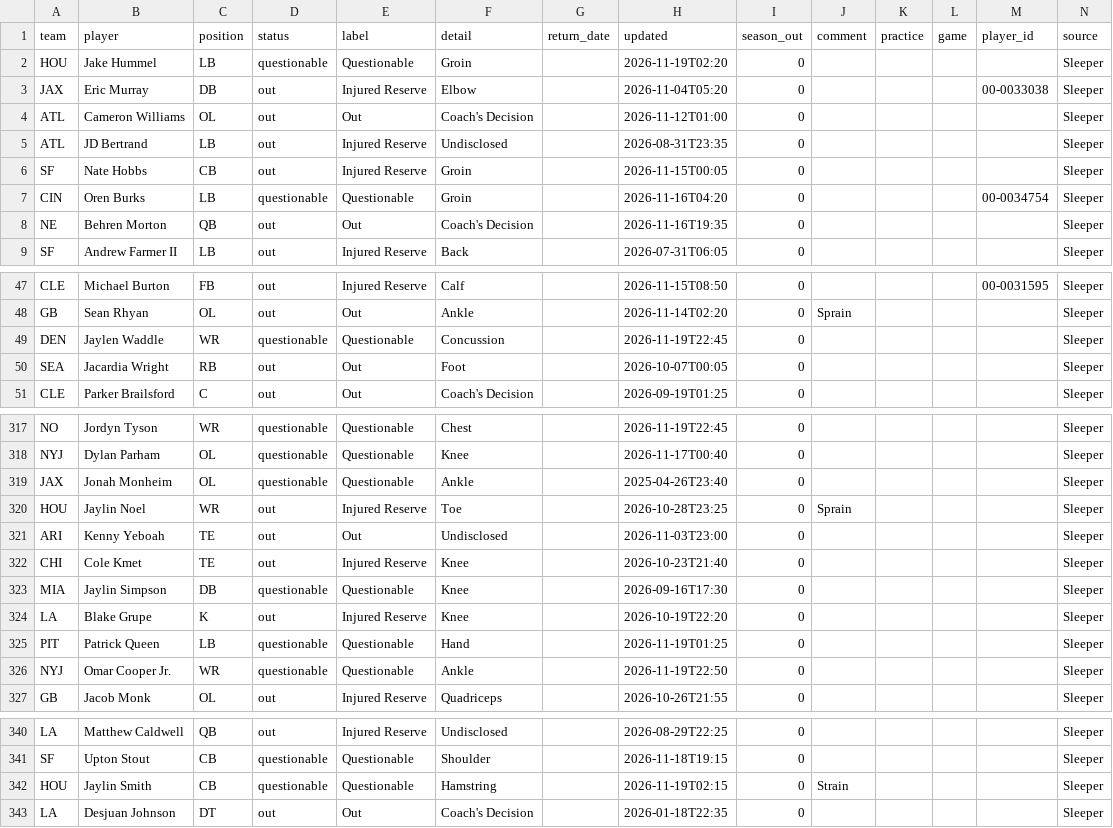
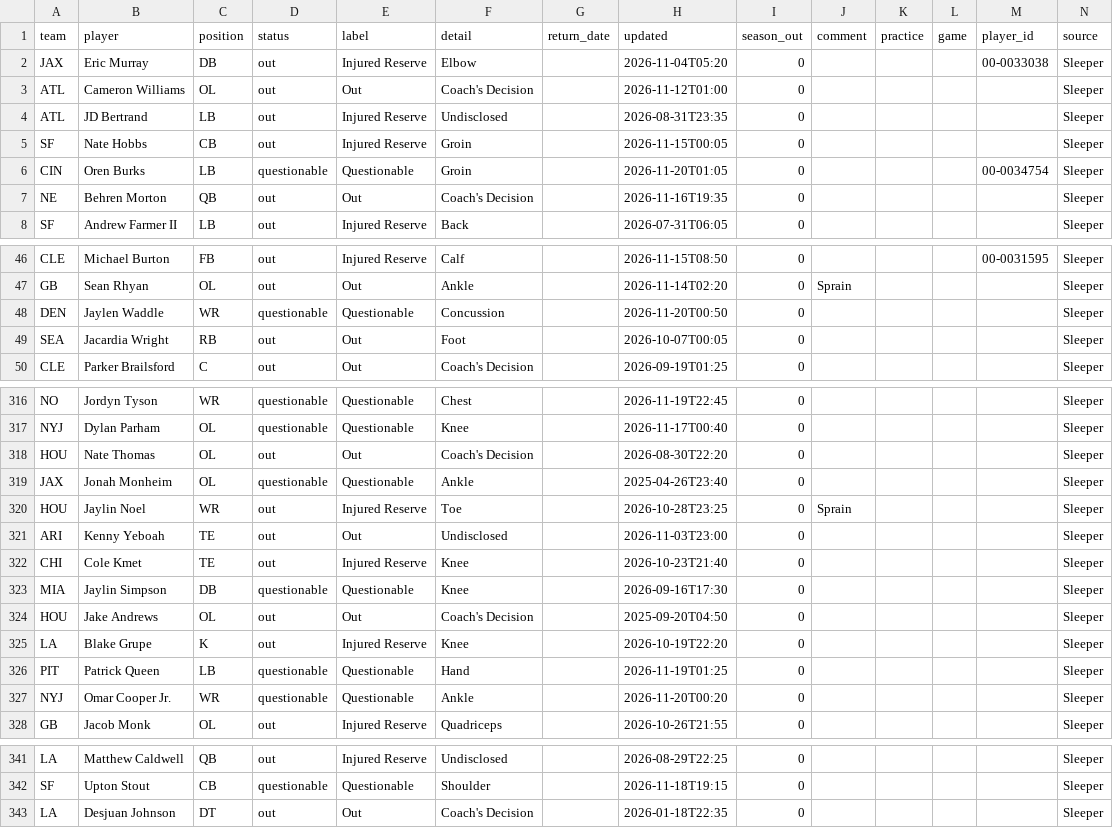
Before and after one commit to bwik4/Matchup-Lab, a CSV file: data/injuries.csv, drawn as a sheet; only a part is shown, gaps mark what is left out; the diff covers the shown part only.

```diff
--- a/data/injuries.csv
+++ b/data/injuries.csv
@@ -1,3 +1,2 @@
 team,player,position,status,label,detail,return_date,updated,season_out,comment,practice,game,player_id,source
-HOU,Jake Hummel,LB,questionable,Questionable,Groin,,2026-11-19T02:20,0,,,,,Sleeper
 JAX,Eric Murray,DB,out,Injured Reserve,Elbow,,2026-11-04T05:20,0,,,,00-0033038,Sleeper
@@ -6,3 +5,3 @@ ATL,JD Bertrand,LB,out,Injured Reserve,Undisclosed,,2026-08-31T23:35,0,,,,,Sleep
 SF,Nate Hobbs,CB,out,Injured Reserve,Groin,,2026-11-15T00:05,0,,,,,Sleeper
-CIN,Oren Burks,LB,questionable,Questionable,Groin,,2026-11-16T04:20,0,,,,00-0034754,Sleeper
+CIN,Oren Burks,LB,questionable,Questionable,Groin,,2026-11-20T01:05,0,,,,00-0034754,Sleeper
 NE,Behren Morton,QB,out,Out,Coach's Decision,,2026-11-16T19:35,0,,,,,Sleeper
@@ -48,3 +47,3 @@ CLE,Michael Burton,FB,out,Injured Reserve,Calf,,2026-11-15T08:50,0,,,,00-0031595
 GB,Sean Rhyan,OL,out,Out,Ankle,,2026-11-14T02:20,0,Sprain,,,,Sleeper
-DEN,Jaylen Waddle,WR,questionable,Questionable,Concussion,,2026-11-19T22:45,0,,,,,Sleeper
+DEN,Jaylen Waddle,WR,questionable,Questionable,Concussion,,2026-11-20T00:50,0,,,,,Sleeper
 SEA,Jacardia Wright,RB,out,Out,Foot,,2026-10-07T00:05,0,,,,,Sleeper
@@ -318,2 +317,3 @@ NO,Jordyn Tyson,WR,questionable,Questionable,Chest,,2026-11-19T22:45,0,,,,,Sleep
 NYJ,Dylan Parham,OL,questionable,Questionable,Knee,,2026-11-17T00:40,0,,,,,Sleeper
+HOU,Nate Thomas,OL,out,Out,Coach's Decision,,2026-08-30T22:20,0,,,,,Sleeper
 JAX,Jonah Monheim,OL,questionable,Questionable,Ankle,,2025-04-26T23:40,0,,,,,Sleeper
@@ -323,5 +323,6 @@ CHI,Cole Kmet,TE,out,Injured Reserve,Knee,,2026-10-23T21:40,0,,,,,Sleeper
 MIA,Jaylin Simpson,DB,questionable,Questionable,Knee,,2026-09-16T17:30,0,,,,,Sleeper
+HOU,Jake Andrews,OL,out,Out,Coach's Decision,,2025-09-20T04:50,0,,,,,Sleeper
 LA,Blake Grupe,K,out,Injured Reserve,Knee,,2026-10-19T22:20,0,,,,,Sleeper
 PIT,Patrick Queen,LB,questionable,Questionable,Hand,,2026-11-19T01:25,0,,,,,Sleeper
-NYJ,Omar Cooper Jr.,WR,questionable,Questionable,Ankle,,2026-11-19T22:50,0,,,,,Sleeper
+NYJ,Omar Cooper Jr.,WR,questionable,Questionable,Ankle,,2026-11-20T00:20,0,,,,,Sleeper
 GB,Jacob Monk,OL,out,Injured Reserve,Quadriceps,,2026-10-26T21:55,0,,,,,Sleeper
@@ -341,3 +342,2 @@ LA,Matthew Caldwell,QB,out,Injured Reserve,Undisclosed,,2026-08-29T22:25,0,,,,,S
 SF,Upton Stout,CB,questionable,Questionable,Shoulder,,2026-11-18T19:15,0,,,,,Sleeper
-HOU,Jaylin Smith,CB,questionable,Questionable,Hamstring,,2026-11-19T02:15,0,Strain,,,,Sleeper
 LA,Desjuan Johnson,DT,out,Out,Coach's Decision,,2026-01-18T22:35,0,,,,,Sleeper
```
Also changed, not shown: 12 edited cells elsewhere in this file, data/sleeper_trending.csv.
